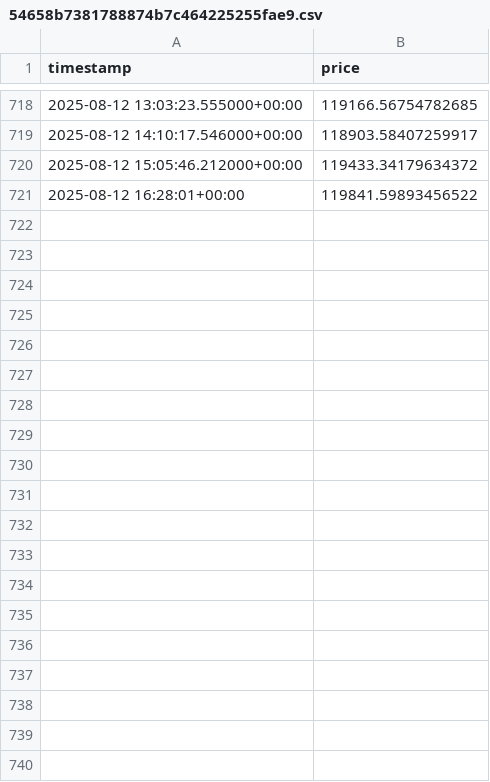
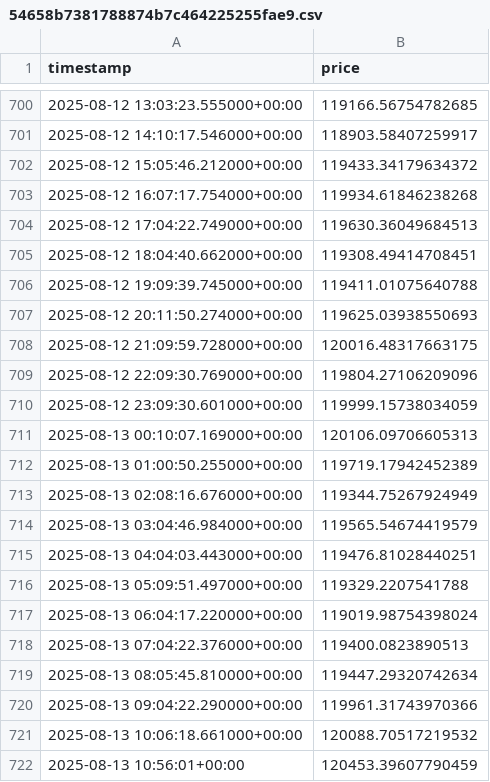
Before and after one commit to MlikoKakao/Crypto-sentiment-tracker, a CSV file: data/cache/54658b7381788874b7c464225255fae9.csv, drawn as a sheet; only a part is shown, gaps mark what is left out; removed rows and columns are numbered as before the commit, all else as after; the diff covers the shown part only; the diff names each change by its address in the sheet, - before the commit and + after, or states it on an @@ line.

```diff
--- a/data/cache/54658b7381788874b7c464225255fae9.csv
+++ b/data/cache/54658b7381788874b7c464225255fae9.csv
-row 721: 2025-08-12 16:28:01+00:00 | 119841.59893456522
+row 703: 2025-08-12 16:07:17.754000+00:00 | 119934.61846238268
+row 704: 2025-08-12 17:04:22.749000+00:00 | 119630.36049684513
+row 705: 2025-08-12 18:04:40.662000+00:00 | 119308.49414708451
+row 706: 2025-08-12 19:09:39.745000+00:00 | 119411.01075640788
+row 707: 2025-08-12 20:11:50.274000+00:00 | 119625.03938550693
+row 708: 2025-08-12 21:09:59.728000+00:00 | 120016.48317663175
+row 709: 2025-08-12 22:09:30.769000+00:00 | 119804.27106209096
+row 710: 2025-08-12 23:09:30.601000+00:00 | 119999.15738034059
+row 711: 2025-08-13 00:10:07.169000+00:00 | 120106.09706605313
+row 712: 2025-08-13 01:00:50.255000+00:00 | 119719.17942452389
+row 713: 2025-08-13 02:08:16.676000+00:00 | 119344.75267924949
+row 714: 2025-08-13 03:04:46.984000+00:00 | 119565.54674419579
+row 715: 2025-08-13 04:04:03.443000+00:00 | 119476.81028440251
+row 716: 2025-08-13 05:09:51.497000+00:00 | 119329.2207541788
+row 717: 2025-08-13 06:04:17.220000+00:00 | 119019.98754398024
+row 718: 2025-08-13 07:04:22.376000+00:00 | 119400.0823890513
+row 719: 2025-08-13 08:05:45.810000+00:00 | 119447.29320742634
+row 720: 2025-08-13 09:04:22.290000+00:00 | 119961.31743970366
+row 721: 2025-08-13 10:06:18.661000+00:00 | 120088.70517219532
+row 722: 2025-08-13 10:56:01+00:00 | 120453.39607790459
```
Also changed, not shown: 18 removed rows elsewhere in this file, 15 other files.
